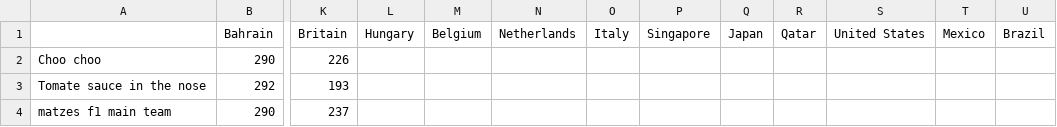
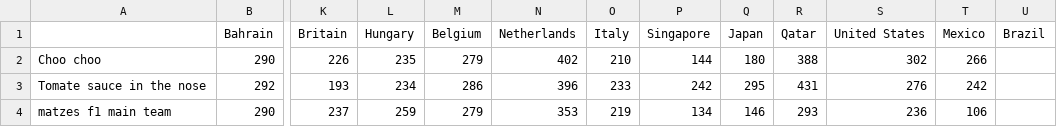
Before and after one commit to sbthepotato/F1-Fantasy-Graphs, a CSV file: results/2023-normal.csv, drawn as a sheet; only a part is shown, gaps mark what is left out; the diff covers the shown part only; the diff names each change by its address in the sheet, - before the commit and + after, or states it on an @@ line.

```diff
--- a/results/2023-normal.csv
+++ b/results/2023-normal.csv
-L2 (Hungary): (empty)
+L2 (Hungary): 235
-M2 (Belgium): (empty)
+M2 (Belgium): 279
-N2 (Netherlands): (empty)
+N2 (Netherlands): 402
-O2 (Italy): (empty)
+O2 (Italy): 210
-P2 (Singapore): (empty)
+P2 (Singapore): 144
-Q2 (Japan): (empty)
+Q2 (Japan): 180
-R2 (Qatar): (empty)
+R2 (Qatar): 388
-S2 (United States): (empty)
+S2 (United States): 302
-T2 (Mexico): (empty)
+T2 (Mexico): 266
-L3 (Hungary): (empty)
+L3 (Hungary): 234
-M3 (Belgium): (empty)
+M3 (Belgium): 286
-N3 (Netherlands): (empty)
+N3 (Netherlands): 396
-O3 (Italy): (empty)
+O3 (Italy): 233
-P3 (Singapore): (empty)
+P3 (Singapore): 242
-Q3 (Japan): (empty)
+Q3 (Japan): 295
-R3 (Qatar): (empty)
+R3 (Qatar): 431
-S3 (United States): (empty)
+S3 (United States): 276
-T3 (Mexico): (empty)
+T3 (Mexico): 242
-L4 (Hungary): (empty)
+L4 (Hungary): 259
-M4 (Belgium): (empty)
+M4 (Belgium): 279
-N4 (Netherlands): (empty)
+N4 (Netherlands): 353
-O4 (Italy): (empty)
+O4 (Italy): 219
-P4 (Singapore): (empty)
+P4 (Singapore): 134
-Q4 (Japan): (empty)
+Q4 (Japan): 146
-R4 (Qatar): (empty)
+R4 (Qatar): 293
-S4 (United States): (empty)
+S4 (United States): 236
-T4 (Mexico): (empty)
+T4 (Mexico): 106
```
Also changed, not shown: 18 edited cells elsewhere in this file, results/2023-hard.csv, 2 other files.
